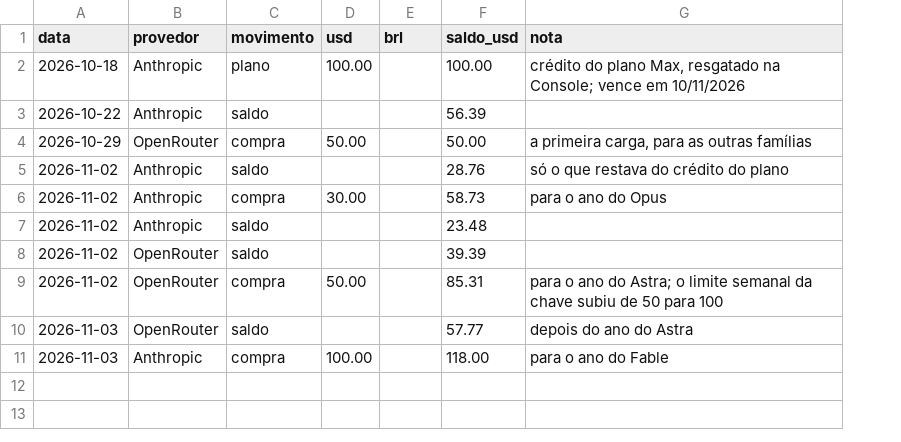
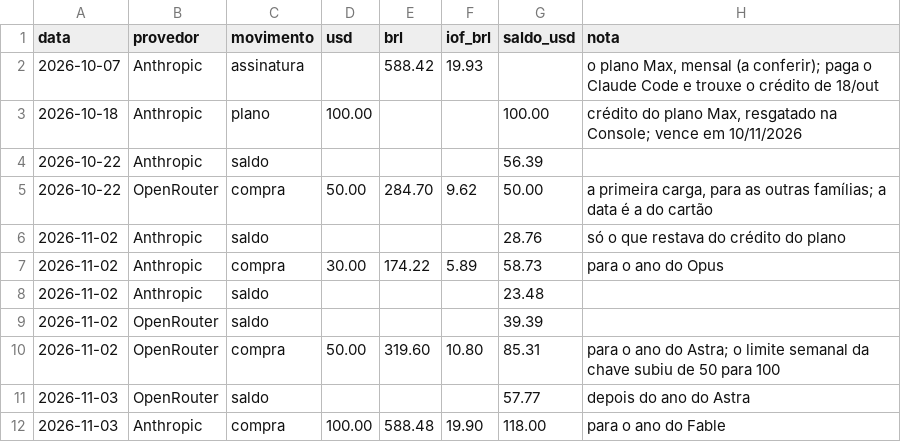
Before and after one commit to campilho/campsverso, a CSV file: docs/custos/creditos.csv, drawn as a sheet; addresses are those after the commit; the diff names each change by its address in the sheet, - before the commit and + after, or states it on an @@ line.

```diff
--- a/docs/custos/creditos.csv
+++ b/docs/custos/creditos.csv
+column F (iof_brl), rows 5-12: 9.62 |  | 5.89 |  |  | 10.80 |  | 19.90
+row 2: 2026-10-07 | Anthropic | assinatura |  | 588.42 | 19.93 |  | o plano Max, mensal (a conferir); paga o Claude Code e trouxe o crédito de 18/out
-A5 (data): 2026-10-29
+A5 (data): 2026-10-22
-E5 (brl): (empty)
+E5 (brl): 284.70
-H5 (nota): …as outras famílias
+H5 (nota): …as outras famílias; a data é a do cartão
-E7 (brl): (empty)
+E7 (brl): 174.22
-E10 (brl): (empty)
+E10 (brl): 319.60
-E12 (brl): (empty)
+E12 (brl): 588.48
```
Also changed, not shown: 3 other files.
